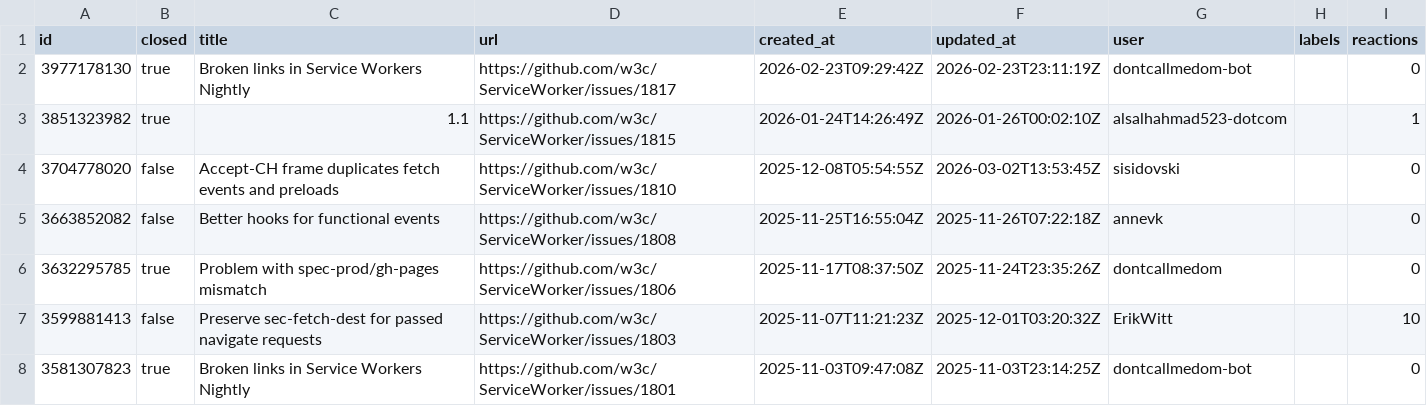
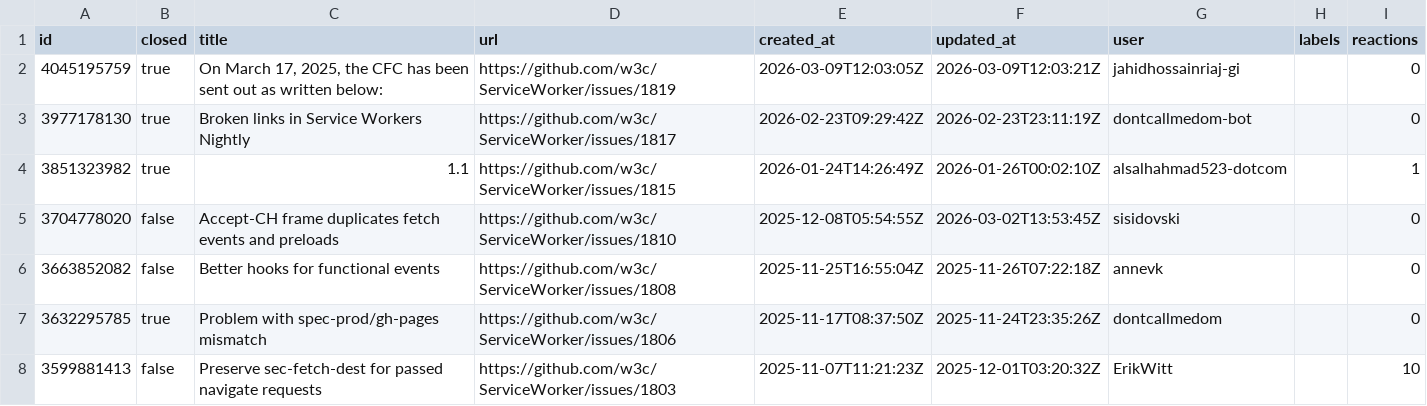
Before and after one commit to hsinyi/compat-utils, a CSV file: output/w3c-ServiceWorker.csv, drawn as a sheet; only a part is shown; the shorter side is filled out with more unchanged rows; the diff names each change by its address in the sheet, - before the commit and + after, or states it on an @@ line.

```diff
--- a/output/w3c-ServiceWorker.csv
+++ b/output/w3c-ServiceWorker.csv
+row 2: 4045195759 | true | On March 17, 2025, the CFC has been sent out as written below: | https://github.com/w3c/ServiceWorker/issues/1819 | 2026-03-09T12:03:05Z | 2026-03-09T12:03:21Z | jahidhossainriaj-gi |  | 0
```
Also changed, not shown: output/all-comments.csv, output/w3c-server-timing-prs.csv, 9 other files.
